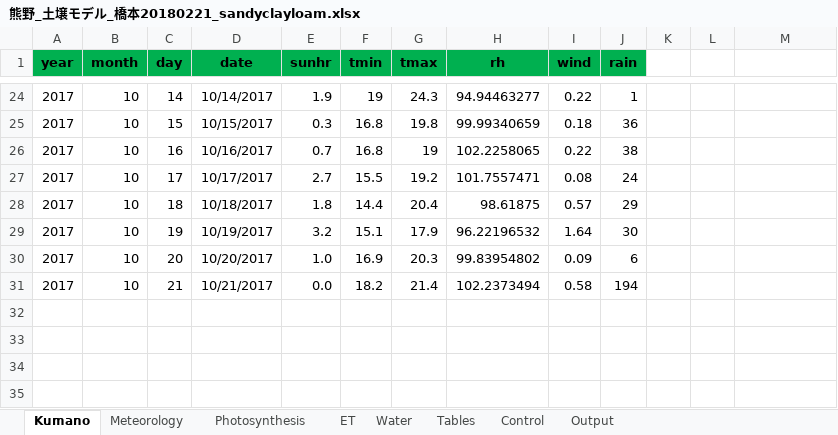
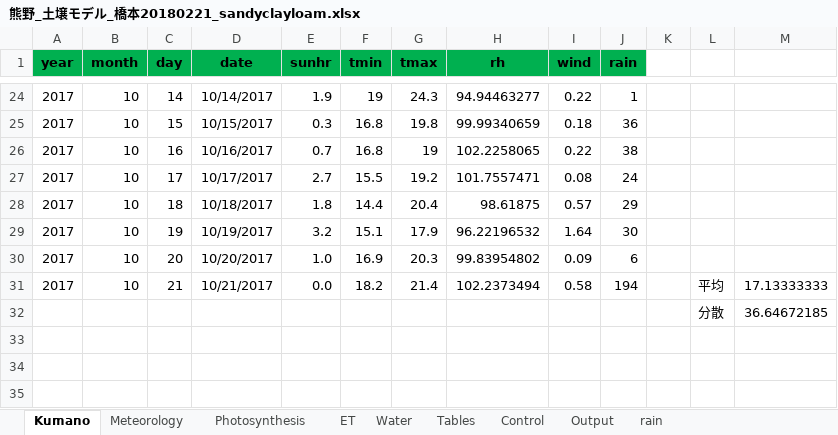
Before and after one commit to yo080628/GrowthPlantModel, an Excel workbook: 熊野_土壌モデル_橋本20180221_sandyclayloam.xlsx, sheet Kumano, drawn as a sheet; only a part is shown, gaps mark what is left out; values as stored, in another font and other column widths than the file's, no borders; the diff names each change by its address in the sheet, - before the commit and + after, or states it on an @@ line.

```diff
--- a/熊野_土壌モデル_橋本20180221_sandyclayloam.xlsx (sheet Kumano)
+++ b/熊野_土壌モデル_橋本20180221_sandyclayloam.xlsx (sheet Kumano)
+sheet tab: rain
-L31: (empty)
+L31: 平均
-M31: (empty)
+M31: 17.13333333
-row 32: (empty)
+row 32:  |  |  |  |  |  |  |  |  |  |  | 分散 | 36.64672185
```
